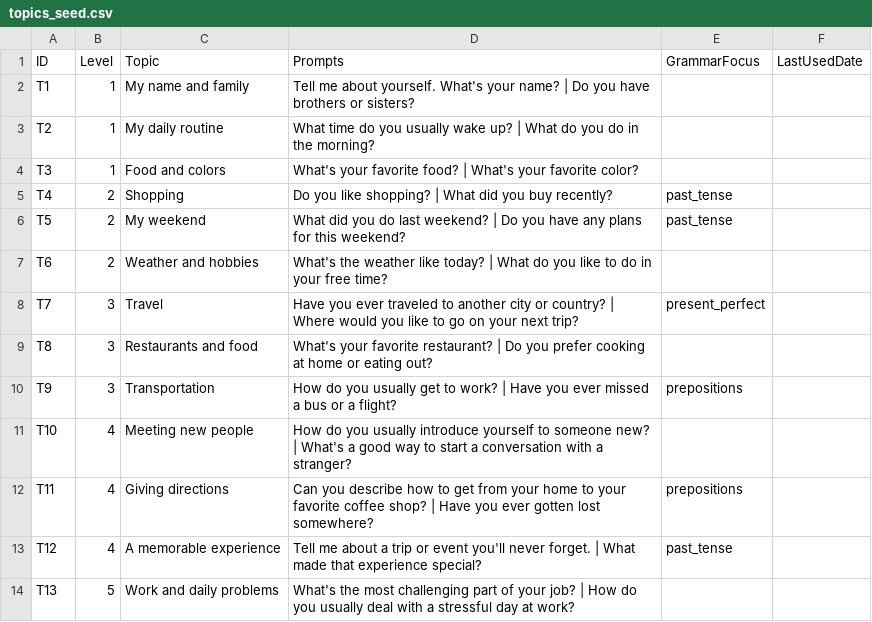
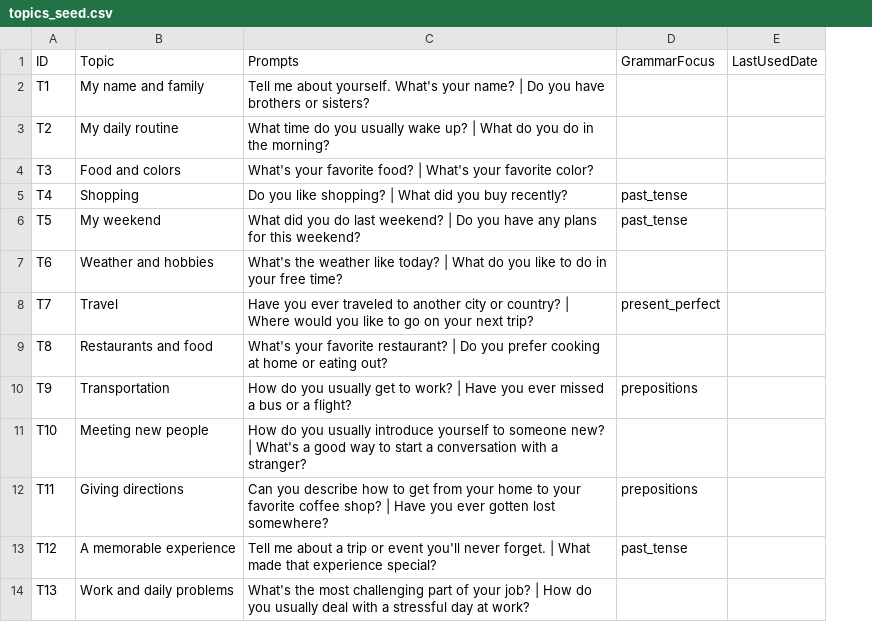
Before and after one commit to ntbichthuy07/esp32s3-vocat-emote, a CSV file: main/tools/english_tutor/topics_seed.csv, drawn as a sheet; only a part is shown; the diff names each change by its address in the sheet, - before the commit and + after, or states it on an @@ line.

```diff
--- a/main/tools/english_tutor/topics_seed.csv
+++ b/main/tools/english_tutor/topics_seed.csv
-column B (Level), rows 2-14: 1 | 1 | 1 | 2 | 2 | 2 | 3 | 3 | 3 | 4 | 4 | 4 | 5
```
Also changed, not shown: 7 other files.
